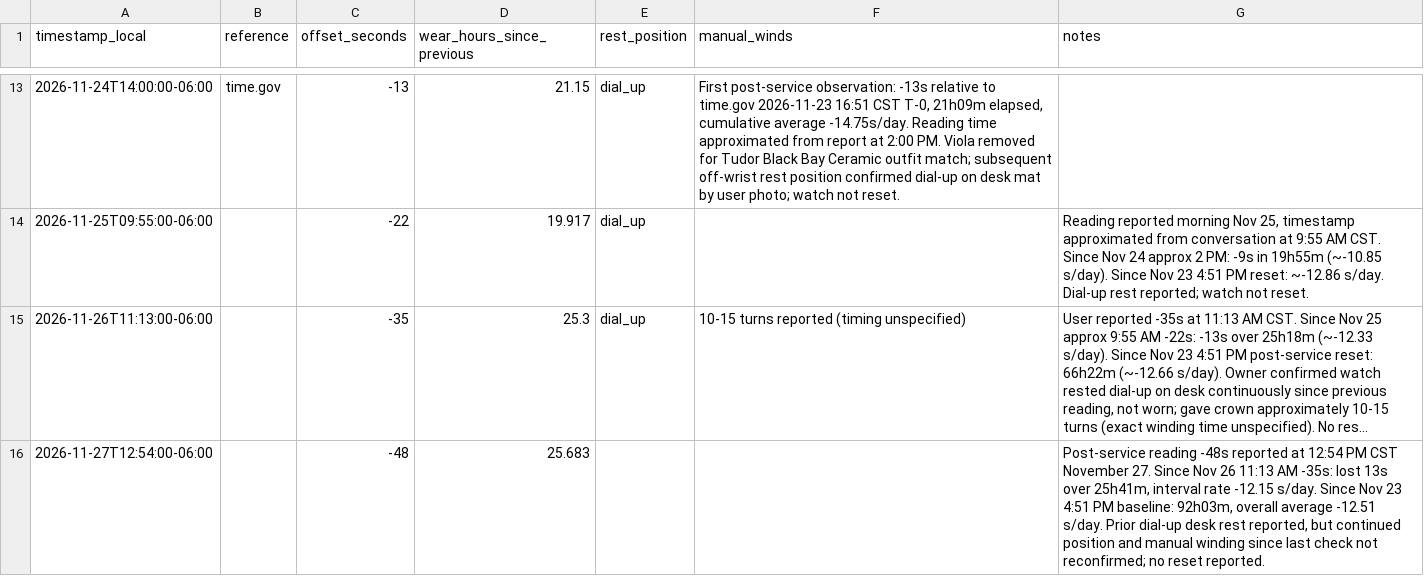
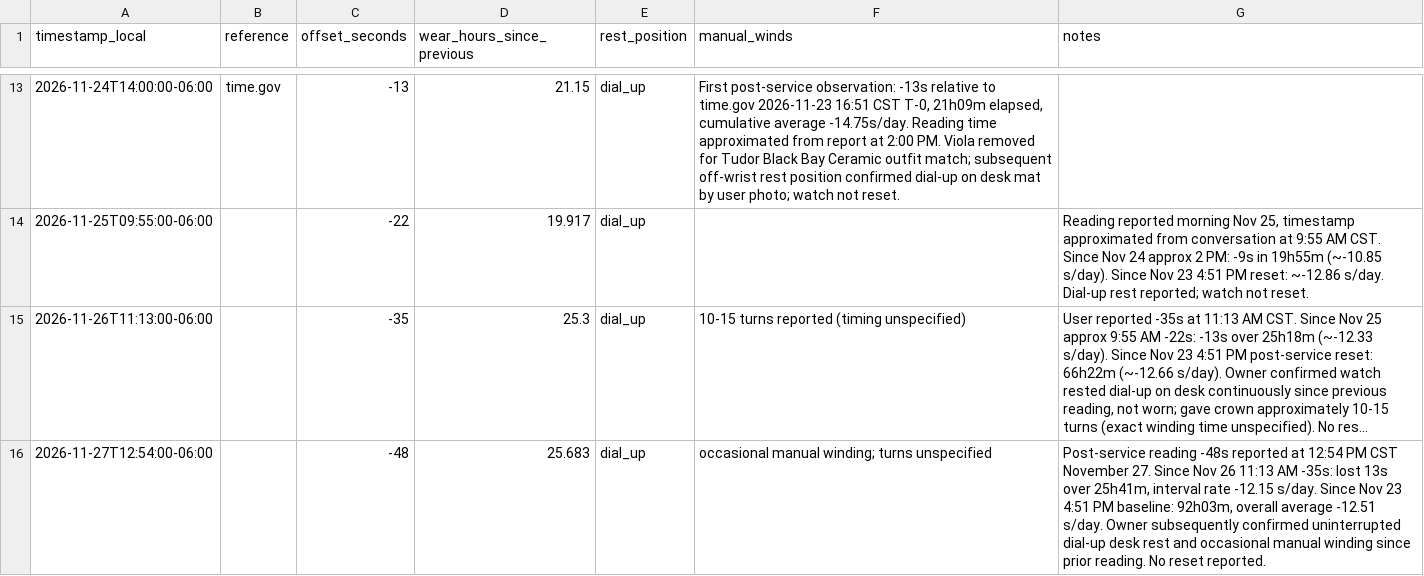
Before and after one commit to astidwell/Horology-Lab, a CSV file: data/measurements/formex-essence-ceramica-skeleton-viola.csv, drawn as a sheet; only a part is shown, gaps mark what is left out; long unchanged cells end in …; the diff names each change by its address in the sheet, - before the commit and + after, or states it on an @@ line.

Commit message:
Confirm Nov 27 Viola dial-up rest and occasional winding

```diff
--- a/data/measurements/formex-essence-ceramica-skeleton-viola.csv
+++ b/data/measurements/formex-essence-ceramica-skeleton-viola.csv
-E16 (rest_position): (empty)
+E16 (rest_position): dial_up
-F16 (manual_winds): (empty)
+F16 (manual_winds): occasional manual winding; turns unspecified
-G16 (notes): …-12.51 s/day. Prior dial-up desk rest reported, but continued position and manual winding since last check not reconfirmed; no reset reported.
+G16 (notes): …-12.51 s/day. Owner subsequently confirmed uninterrupted dial-up desk rest and occasional manual winding since prior reading. No reset reported.
```
